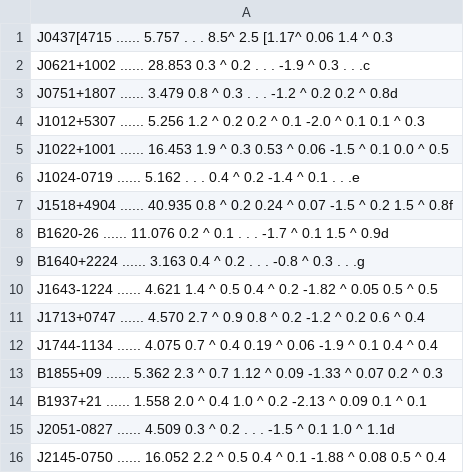
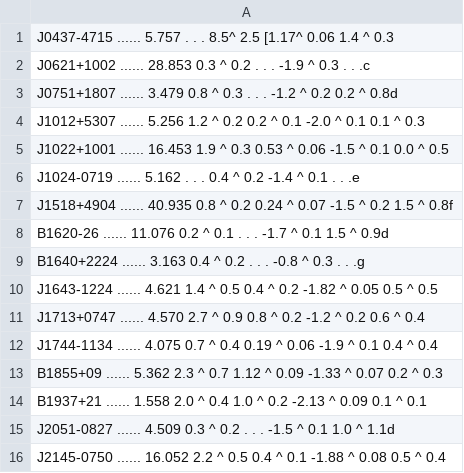
Before and after one commit to NickSwainston/pulsar_spectra, a CSV file: pulsar_spectra/catalogue_papers/Kramer_1999_raw.csv, drawn as a sheet.

Commit message:
Update Kramer_1999_raw.csv

```diff
--- a/pulsar_spectra/catalogue_papers/Kramer_1999_raw.csv
+++ b/pulsar_spectra/catalogue_papers/Kramer_1999_raw.csv
@@ -1,2 +1,2 @@
-J0437[4715 ...... 5.757 . . . 8.5^ 2.5 [1.17^ 0.06 1.4 ^ 0.3
+J0437-4715 ...... 5.757 . . . 8.5^ 2.5 [1.17^ 0.06 1.4 ^ 0.3
 J0621+1002 ...... 28.853 0.3 ^ 0.2 . . . -1.9 ^ 0.3 . . .c
```
